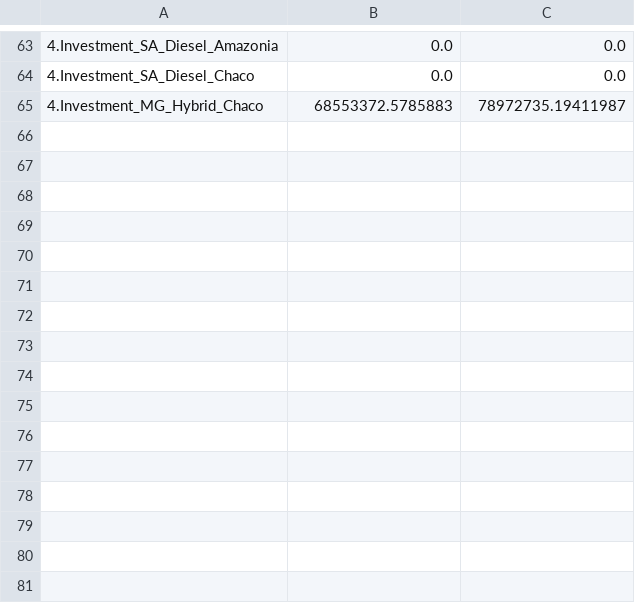
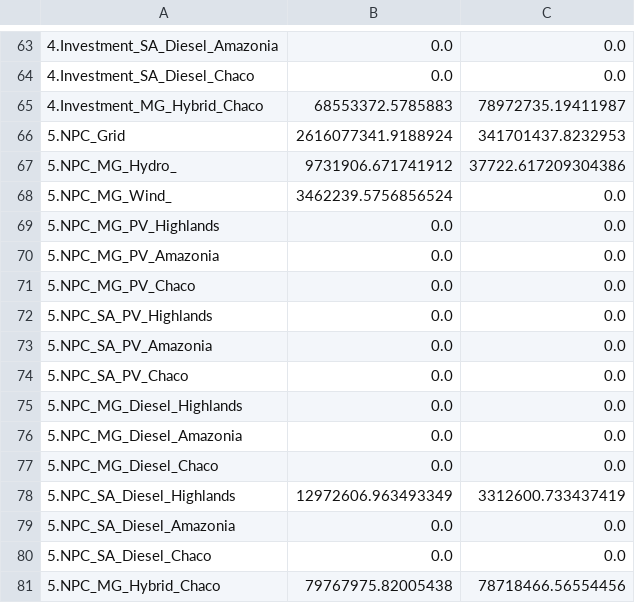
Before and after one commit to CIE-UMSS/onsset, a CSV file: onsset/Bolivia/bo-1-0_0_0_0_0_0_summary.csv, drawn as a sheet; only a part is shown, gaps mark what is left out; the diff names each change by its address in the sheet, - before the commit and + after, or states it on an @@ line.

```diff
--- a/onsset/Bolivia/bo-1-0_0_0_0_0_0_summary.csv
+++ b/onsset/Bolivia/bo-1-0_0_0_0_0_0_summary.csv
+row 66: 5.NPC_Grid | 2616077341.9188924 | 341701437.8232953
+row 67: 5.NPC_MG_Hydro_ | 9731906.671741912 | 37722.617209304386
+row 68: 5.NPC_MG_Wind_ | 3462239.5756856524 | 0.0
+row 69: 5.NPC_MG_PV_Highlands | 0.0 | 0.0
+row 70: 5.NPC_MG_PV_Amazonia | 0.0 | 0.0
+row 71: 5.NPC_MG_PV_Chaco | 0.0 | 0.0
+row 72: 5.NPC_SA_PV_Highlands | 0.0 | 0.0
+row 73: 5.NPC_SA_PV_Amazonia | 0.0 | 0.0
+row 74: 5.NPC_SA_PV_Chaco | 0.0 | 0.0
+row 75: 5.NPC_MG_Diesel_Highlands | 0.0 | 0.0
+row 76: 5.NPC_MG_Diesel_Amazonia | 0.0 | 0.0
+row 77: 5.NPC_MG_Diesel_Chaco | 0.0 | 0.0
+row 78: 5.NPC_SA_Diesel_Highlands | 12972606.963493349 | 3312600.733437419
+row 79: 5.NPC_SA_Diesel_Amazonia | 0.0 | 0.0
+row 80: 5.NPC_SA_Diesel_Chaco | 0.0 | 0.0
+row 81: 5.NPC_MG_Hybrid_Chaco | 79767975.82005438 | 78718466.56554456
```
Also changed, not shown: 2 other files.
